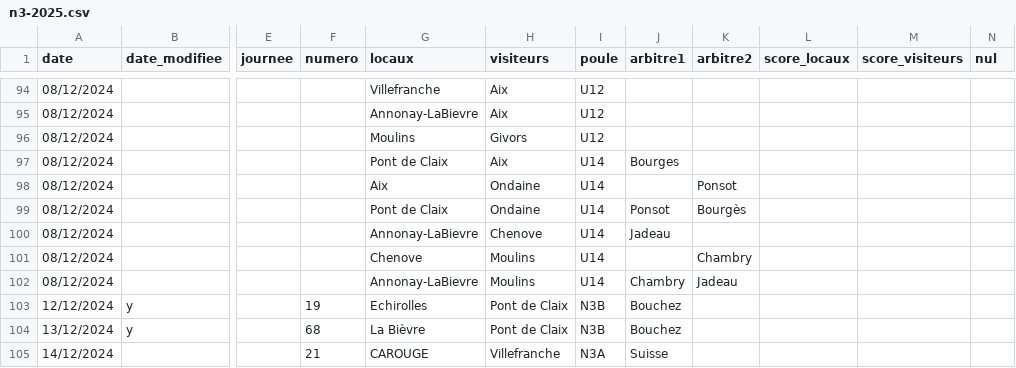
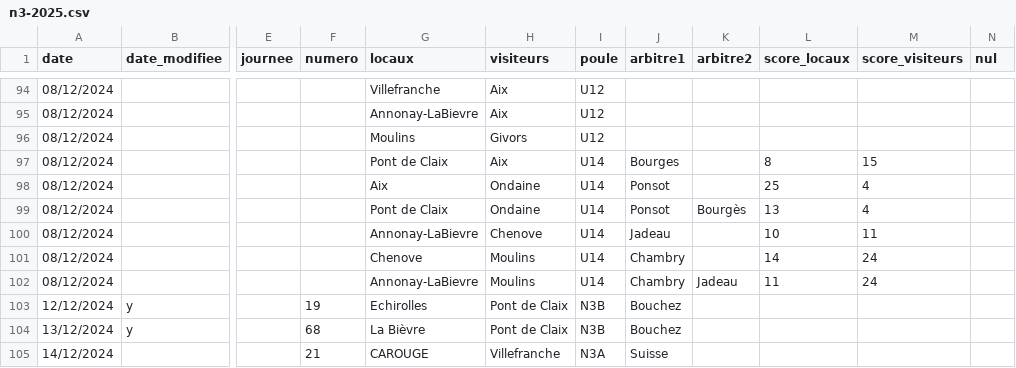
Before and after one commit to praginel/comitesavoienwp, a CSV file: _data/n3-2025.csv, drawn as a sheet; only a part is shown, gaps mark what is left out; the diff names each change by its address in the sheet, - before the commit and + after, or states it on an @@ line.

```diff
--- a/_data/n3-2025.csv
+++ b/_data/n3-2025.csv
-L97 (score_locaux): (empty)
+L97 (score_locaux): 8
-M97 (score_visiteurs): (empty)
+M97 (score_visiteurs): 15
-J98 (arbitre1): (empty)
+J98 (arbitre1): Ponsot
-K98 (arbitre2): Ponsot
+K98 (arbitre2): (empty)
-L98 (score_locaux): (empty)
+L98 (score_locaux): 25
-M98:M99 (score_visiteurs): (empty)
+M98:M99 (score_visiteurs): 4
-L99 (score_locaux): (empty)
+L99 (score_locaux): 13
-L100 (score_locaux): (empty)
+L100 (score_locaux): 10
-M100 (score_visiteurs): (empty)
+M100 (score_visiteurs): 11
-J101 (arbitre1): (empty)
+J101 (arbitre1): Chambry
-K101 (arbitre2): Chambry
+K101 (arbitre2): (empty)
-L101 (score_locaux): (empty)
+L101 (score_locaux): 14
-M101:M102 (score_visiteurs): (empty)
+M101:M102 (score_visiteurs): 24
-L102 (score_locaux): (empty)
+L102 (score_locaux): 11
```
Also changed, not shown: 1 other file.
